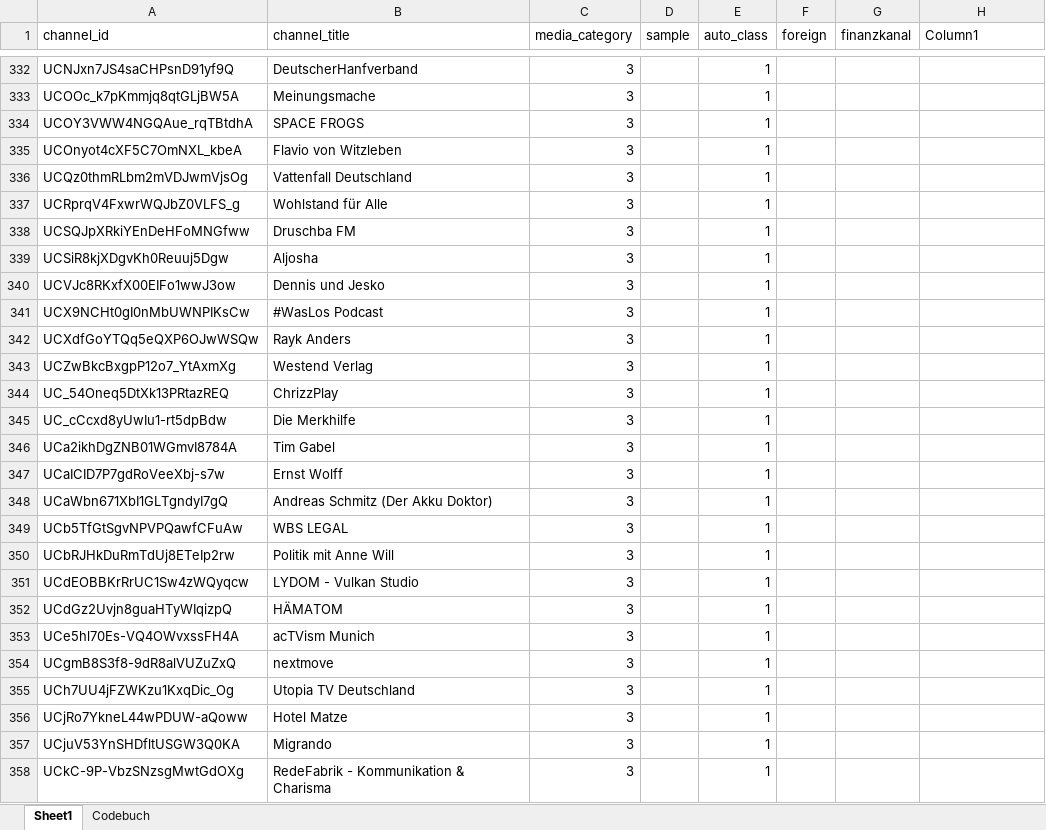
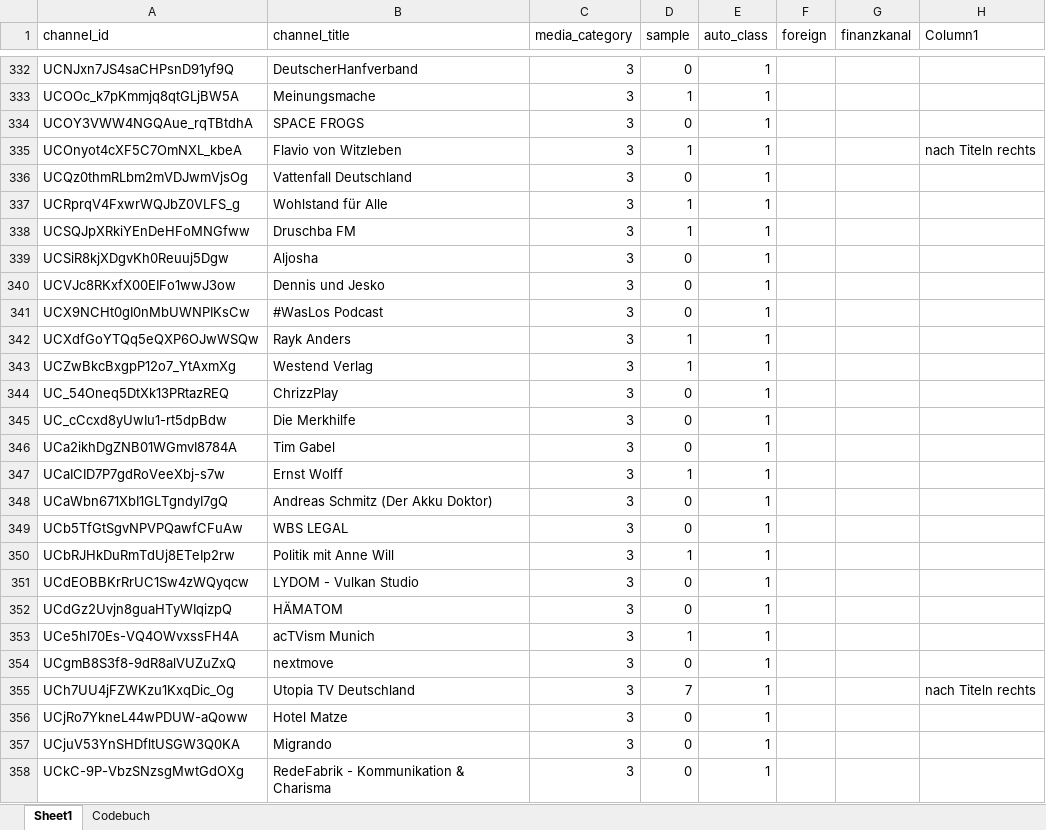
Before and after one commit to Benedikt-Sandrock/youtube_data, an Excel workbook: outputs/stata_rohdaten/channels_check.xlsx, sheet Sheet1, drawn as a sheet; only a part is shown, gaps mark what is left out; values as stored, in another font and other column widths than the file's, no borders; table styles not drawn; the diff covers the shown part only; the diff names each change by its address in the sheet, - before the commit and + after, or states it on an @@ line.

```diff
--- a/outputs/stata_rohdaten/channels_check.xlsx (sheet Sheet1)
+++ b/outputs/stata_rohdaten/channels_check.xlsx (sheet Sheet1)
-D332 (sample): (empty)
+D332 (sample): 0
-D333 (sample): (empty)
+D333 (sample): 1
-D334 (sample): (empty)
+D334 (sample): 0
-D335 (sample): (empty)
+D335 (sample): 1
-H335 (Column1): (empty)
+H335 (Column1): nach Titeln rechts
-D336 (sample): (empty)
+D336 (sample): 0
-D337:D338 (sample): (empty)
+D337:D338 (sample): 1
-D339:D341 (sample): (empty)
+D339:D341 (sample): 0
-D342:D343 (sample): (empty)
+D342:D343 (sample): 1
-D344:D346 (sample): (empty)
+D344:D346 (sample): 0
-D347 (sample): (empty)
+D347 (sample): 1
-D348:D349 (sample): (empty)
+D348:D349 (sample): 0
-D350 (sample): (empty)
+D350 (sample): 1
-D351:D352 (sample): (empty)
+D351:D352 (sample): 0
-D353 (sample): (empty)
+D353 (sample): 1
-D354 (sample): (empty)
+D354 (sample): 0
-D355 (sample): (empty)
+D355 (sample): 7
-H355 (Column1): (empty)
+H355 (Column1): nach Titeln rechts
-D356:D358 (sample): (empty)
+D356:D358 (sample): 0
```
Also changed, not shown: 300 hidden or unhidden rows and 125 edited cells elsewhere in this sheet.
